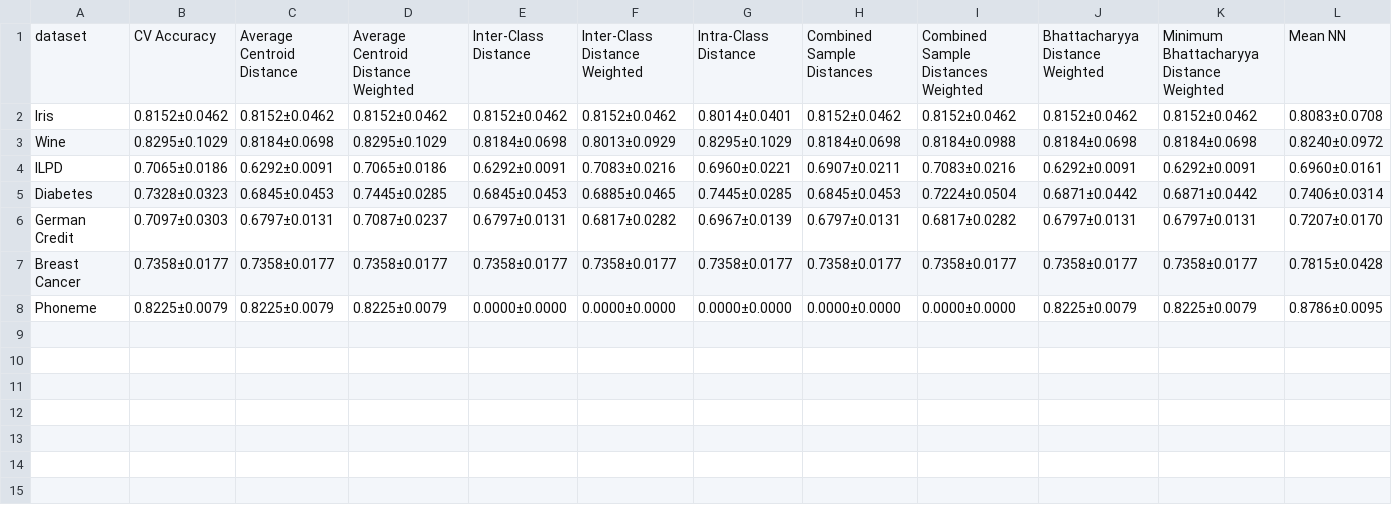
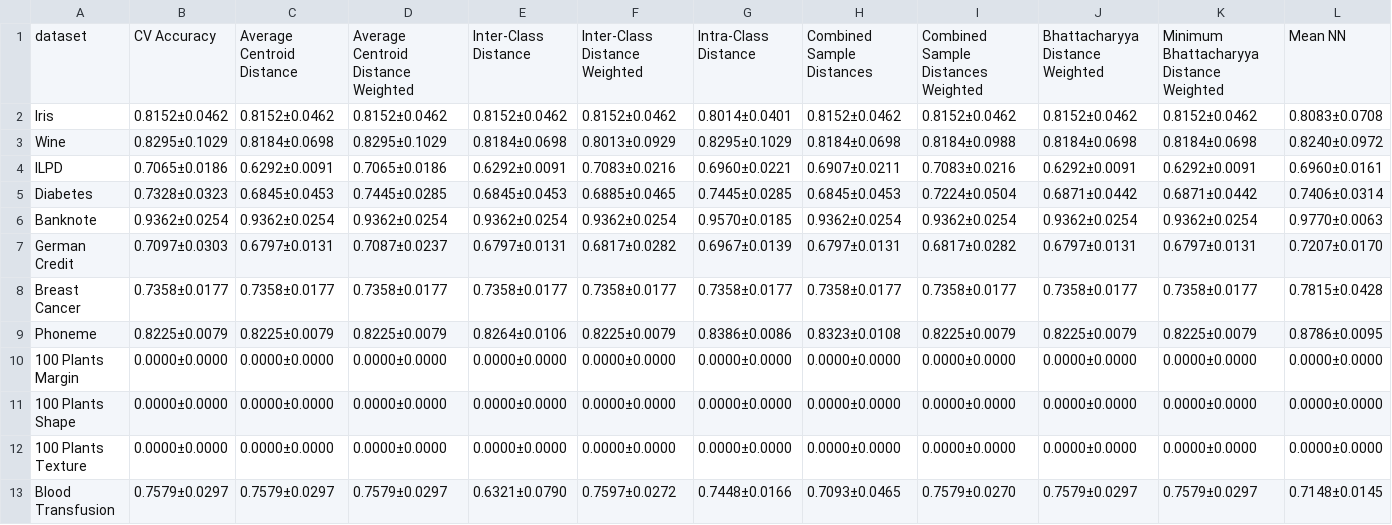
Before and after one commit to eduardo-ufmg/semana-conhecimento, a CSV file: results_rbf.csv, drawn as a sheet.

```diff
--- a/results_rbf.csv
+++ b/results_rbf.csv
@@ -5,4 +5,9 @@ ILPD,0.7065±0.0186,0.6292±0.0091,0.7065±0.0186,0.6292±0.0091,0.7083±0.0216,
 Diabetes,0.7328±0.0323,0.6845±0.0453,0.7445±0.0285,0.6845±0.0453,0.6885±0.0465,0.7445±0.0285,0.6845±0.0453,0.7224±0.0504,0.6871±0.0442,0.6871±0.0442,0.7406±0.0314
+Banknote,0.9362±0.0254,0.9362±0.0254,0.9362±0.0254,0.9362±0.0254,0.9362±0.0254,0.9570±0.0185,0.9362±0.0254,0.9362±0.0254,0.9362±0.0254,0.9362±0.0254,0.9770±0.0063
 German Credit,0.7097±0.0303,0.6797±0.0131,0.7087±0.0237,0.6797±0.0131,0.6817±0.0282,0.6967±0.0139,0.6797±0.0131,0.6817±0.0282,0.6797±0.0131,0.6797±0.0131,0.7207±0.0170
 Breast Cancer,0.7358±0.0177,0.7358±0.0177,0.7358±0.0177,0.7358±0.0177,0.7358±0.0177,0.7358±0.0177,0.7358±0.0177,0.7358±0.0177,0.7358±0.0177,0.7358±0.0177,0.7815±0.0428
-Phoneme,0.8225±0.0079,0.8225±0.0079,0.8225±0.0079,0.0000±0.0000,0.0000±0.0000,0.0000±0.0000,0.0000±0.0000,0.0000±0.0000,0.8225±0.0079,0.8225±0.0079,0.8786±0.0095
+Phoneme,0.8225±0.0079,0.8225±0.0079,0.8225±0.0079,0.8264±0.0106,0.8225±0.0079,0.8386±0.0086,0.8323±0.0108,0.8225±0.0079,0.8225±0.0079,0.8225±0.0079,0.8786±0.0095
+100 Plants Margin,0.0000±0.0000,0.0000±0.0000,0.0000±0.0000,0.0000±0.0000,0.0000±0.0000,0.0000±0.0000,0.0000±0.0000,0.0000±0.0000,0.0000±0.0000,0.0000±0.0000,0.0000±0.0000
+100 Plants Shape,0.0000±0.0000,0.0000±0.0000,0.0000±0.0000,0.0000±0.0000,0.0000±0.0000,0.0000±0.0000,0.0000±0.0000,0.0000±0.0000,0.0000±0.0000,0.0000±0.0000,0.0000±0.0000
+100 Plants Texture,0.0000±0.0000,0.0000±0.0000,0.0000±0.0000,0.0000±0.0000,0.0000±0.0000,0.0000±0.0000,0.0000±0.0000,0.0000±0.0000,0.0000±0.0000,0.0000±0.0000,0.0000±0.0000
+Blood Transfusion,0.7579±0.0297,0.7579±0.0297,0.7579±0.0297,0.6321±0.0790,0.7597±0.0272,0.7448±0.0166,0.7093±0.0465,0.7579±0.0270,0.7579±0.0297,0.7579±0.0297,0.7148±0.0145
```
Also changed, not shown: results_sv.csv, 4 other files.
